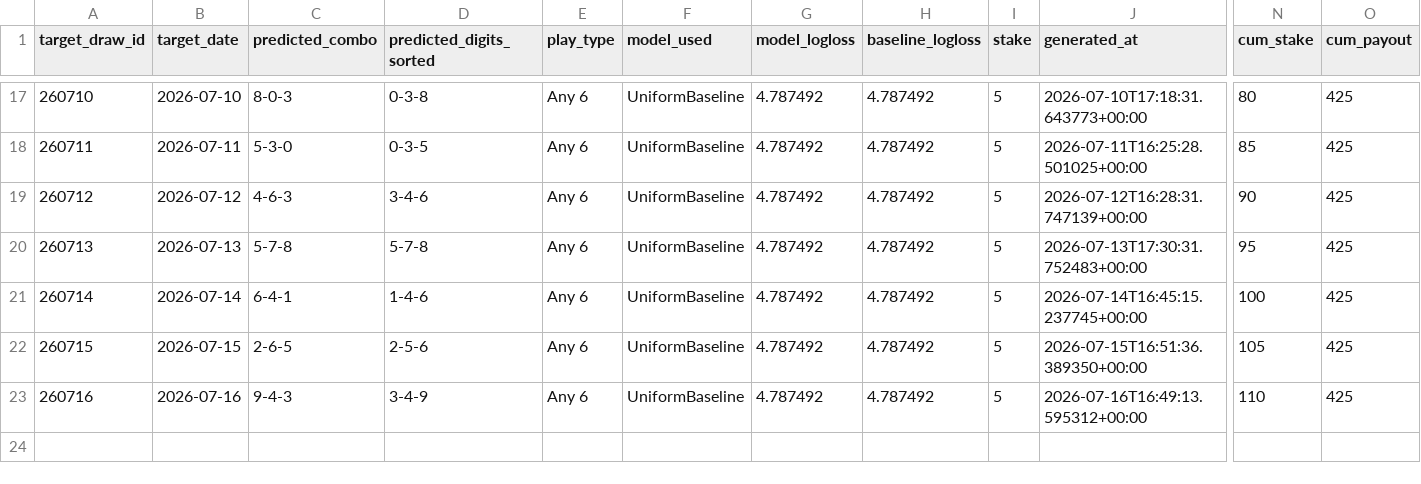
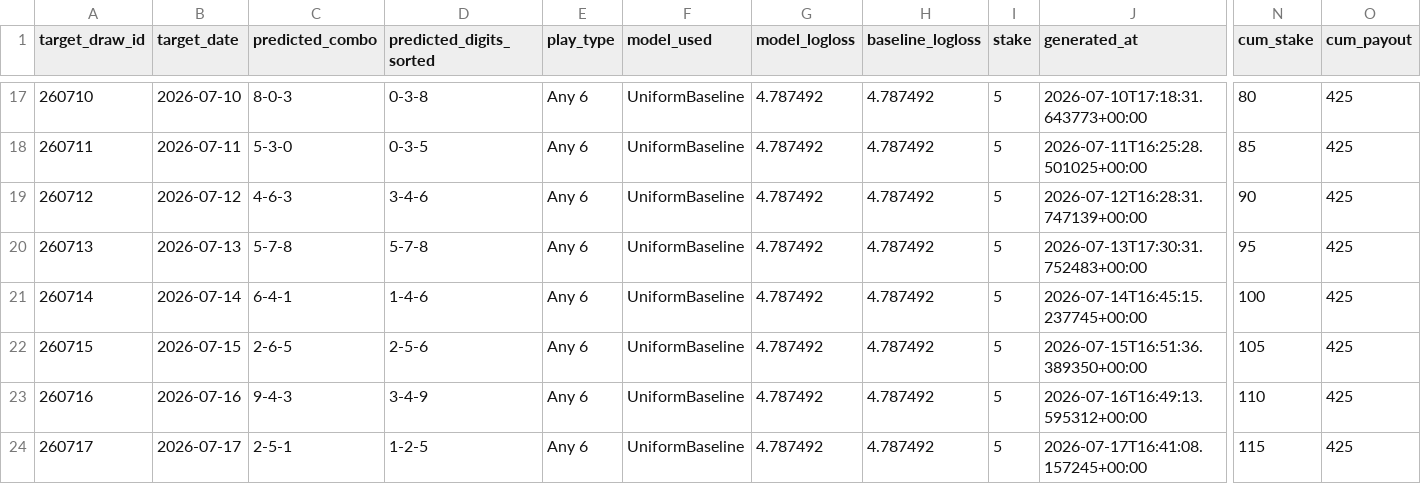
Before and after one commit to Hitanshuu/htlottery, a CSV file: data/predictions.csv, drawn as a sheet; only a part is shown, gaps mark what is left out; rows hold the shown columns only; the diff names each change by its address in the sheet, - before the commit and + after, or states it on an @@ line.

```diff
--- a/data/predictions.csv
+++ b/data/predictions.csv
+row 24: 260717 | 2026-07-17 | 2-5-1 | 1-2-5 | Any 6 | UniformBaseline | 4.787492 | 4.787492 | 5 | 2026-07-17T16:41:08.157245+00:00 | 115 | 425
```
Also changed, not shown: 3 other files.
